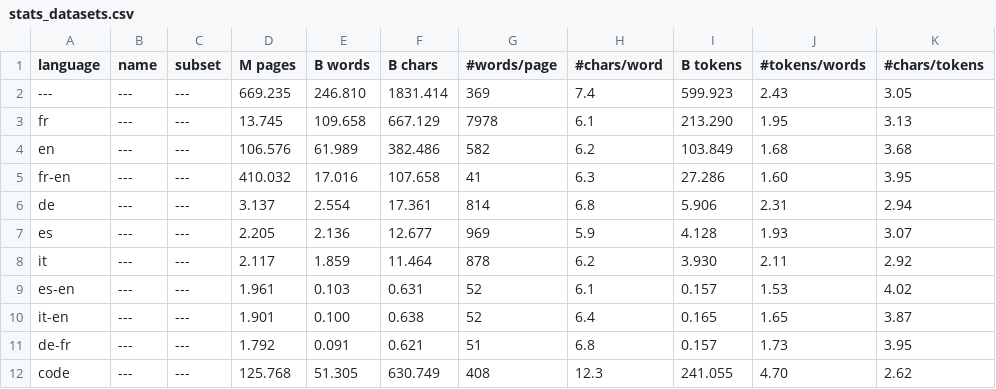
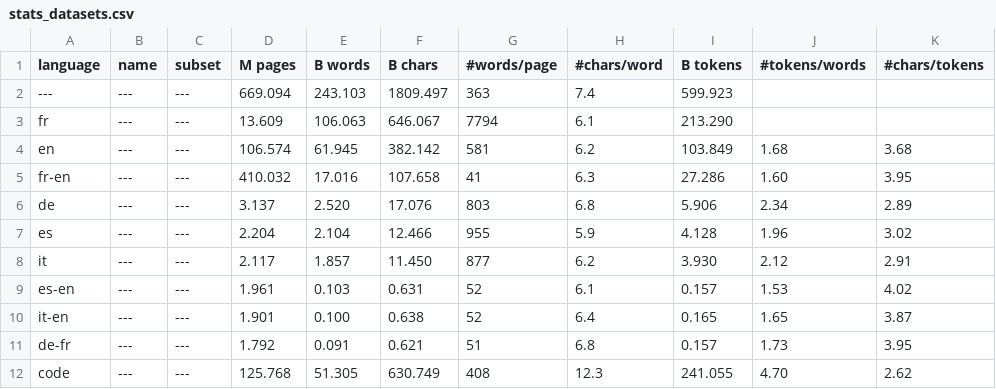
Before and after one commit to OpenLLM-France/Lucie-Training, a CSV file: assets/stats_datasets.csv, drawn as a sheet; only a part is shown; the diff covers the shown part only.

```diff
--- a/assets/stats_datasets.csv
+++ b/assets/stats_datasets.csv
@@ -1,9 +1,9 @@
 language ,name                 ,subset       , M pages, B words, B chars,#words/page,#chars/word, B tokens,#tokens/words,#chars/tokens
----      ,---                  ,---          , 669.235, 246.810,1831.414,        369,        7.4,  599.923,        2.43,        3.05
-fr       ,---                  ,---          ,  13.745, 109.658, 667.129,       7978,        6.1,  213.290,        1.95,        3.13
-en       ,---                  ,---          , 106.576,  61.989, 382.486,        582,        6.2,  103.849,        1.68,        3.68
+---      ,---                  ,---          , 669.094, 243.103,1809.497,        363,        7.4,  599.923,            ,
+fr       ,---                  ,---          ,  13.609, 106.063, 646.067,       7794,        6.1,  213.290,            ,
+en       ,---                  ,---          , 106.574,  61.945, 382.142,        581,        6.2,  103.849,        1.68,        3.68
 fr-en    ,---                  ,---          , 410.032,  17.016, 107.658,         41,        6.3,   27.286,        1.60,        3.95
-de       ,---                  ,---          ,   3.137,   2.554,  17.361,        814,        6.8,    5.906,        2.31,        2.94
-es       ,---                  ,---          ,   2.205,   2.136,  12.677,        969,        5.9,    4.128,        1.93,        3.07
-it       ,---                  ,---          ,   2.117,   1.859,  11.464,        878,        6.2,    3.930,        2.11,        2.92
+de       ,---                  ,---          ,   3.137,   2.520,  17.076,        803,        6.8,    5.906,        2.34,        2.89
+es       ,---                  ,---          ,   2.204,   2.104,  12.466,        955,        5.9,    4.128,        1.96,        3.02
+it       ,---                  ,---          ,   2.117,   1.857,  11.450,        877,        6.2,    3.930,        2.12,        2.91
 es-en    ,---                  ,---          ,   1.961,   0.103,   0.631,         52,        6.1,    0.157,        1.53,        4.02
```
Also changed, not shown: 49 edited cells elsewhere in this file, assets/stats_datasets_detailed.csv, 1 other file.
